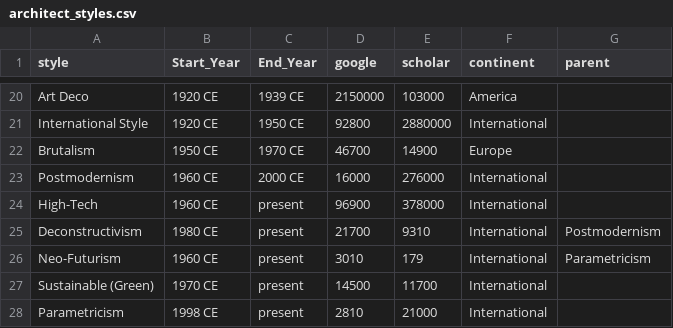
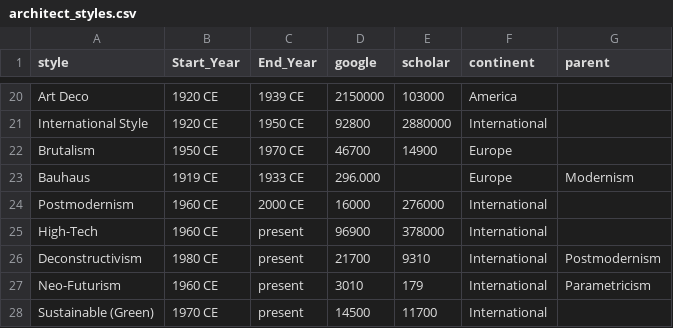
Before and after one commit to AI4SC/archi-guesser, a CSV file: architect_styles.csv, drawn as a sheet; only a part is shown, gaps mark what is left out; the shorter side is filled out with more unchanged rows; the diff names each change by its address in the sheet, - before the commit and + after, or states it on an @@ line.

Commit message:
Update architect_styles.csv

```diff
--- a/architect_styles.csv
+++ b/architect_styles.csv
+row 23: Bauhaus | 1919 CE | 1933 CE | 296.000 |  | Europe | Modernism
```
